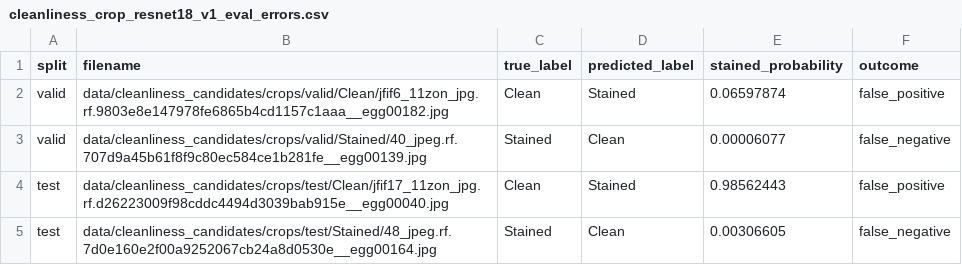
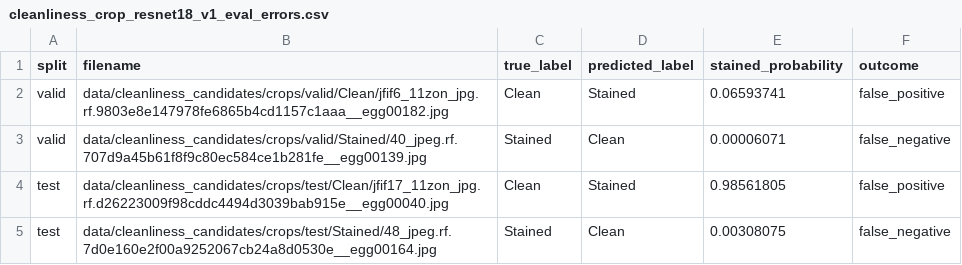
Before and after one commit to stingdrei/A-CNN-BASED-Automated-System-for-Multi-Criterion-Egg-Grading-Quality-Sizing-And-Damage-Detection, a CSV file: reports/cleanliness_crop_resnet18_v1_eval_errors.csv, drawn as a sheet.

Commit message:
Add CSV report for cleanliness classification evaluation errors

```diff
--- a/reports/cleanliness_crop_resnet18_v1_eval_errors.csv
+++ b/reports/cleanliness_crop_resnet18_v1_eval_errors.csv
@@ -1,5 +1,5 @@
 split,filename,true_label,predicted_label,stained_probability,outcome
-valid,data/cleanliness_candidates/crops/valid/Clean/jfif6_11zon_jpg.rf.9803e8e147978fe6865b4cd1157c1aaa__egg00182.jpg,Clean,Stained,0.06597874,false_positive
-valid,data/cleanliness_candidates/crops/valid/Stained/40_jpeg.rf.707d9a45b61f8f9c80ec584ce1b281fe__egg00139.jpg,Stained,Clean,0.00006077,false_negative
-test,data/cleanliness_candidates/crops/test/Clean/jfif17_11zon_jpg.rf.d26223009f98cddc4494d3039bab915e__egg00040.jpg,Clean,Stained,0.98562443,false_positive
-test,data/cleanliness_candidates/crops/test/Stained/48_jpeg.rf.7d0e160e2f00a9252067cb24a8d0530e__egg00164.jpg,Stained,Clean,0.00306605,false_negative
+valid,data/cleanliness_candidates/crops/valid/Clean/jfif6_11zon_jpg.rf.9803e8e147978fe6865b4cd1157c1aaa__egg00182.jpg,Clean,Stained,0.06593741,false_positive
+valid,data/cleanliness_candidates/crops/valid/Stained/40_jpeg.rf.707d9a45b61f8f9c80ec584ce1b281fe__egg00139.jpg,Stained,Clean,0.00006071,false_negative
+test,data/cleanliness_candidates/crops/test/Clean/jfif17_11zon_jpg.rf.d26223009f98cddc4494d3039bab915e__egg00040.jpg,Clean,Stained,0.98561805,false_positive
+test,data/cleanliness_candidates/crops/test/Stained/48_jpeg.rf.7d0e160e2f00a9252067cb24a8d0530e__egg00164.jpg,Stained,Clean,0.00308075,false_negative
```
Also changed, not shown: 3 other files.
